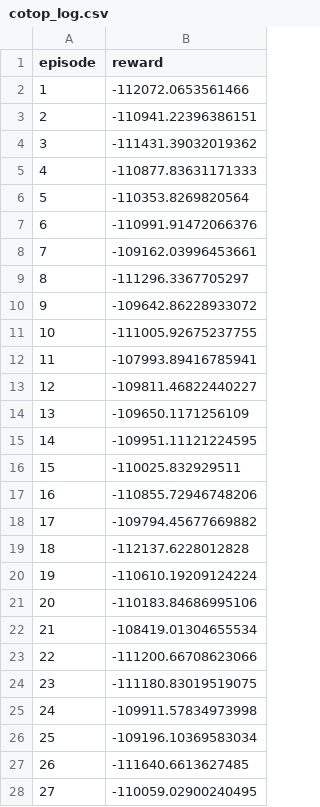
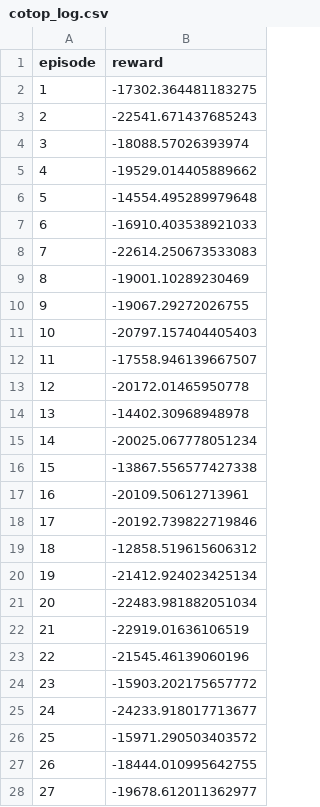
Before and after one commit to kiashakooshan/cotop-vec-project, a CSV file: results/cotop_log.csv, drawn as a sheet; only a part is shown; the diff covers the shown part only.

```diff
--- a/results/cotop_log.csv
+++ b/results/cotop_log.csv
@@ -1,28 +1,28 @@
 episode,reward
-1,-112072.0653561466
-2,-110941.22396386151
-3,-111431.39032019362
-4,-110877.83631171333
-5,-110353.8269820564
-6,-110991.91472066376
-7,-109162.03996453661
-8,-111296.3367705297
-9,-109642.86228933072
-10,-111005.92675237755
-11,-107993.89416785941
-12,-109811.46822440227
-13,-109650.1171256109
-14,-109951.11121224595
-15,-110025.832929511
-16,-110855.72946748206
-17,-109794.45677669882
-18,-112137.6228012828
-19,-110610.19209124224
-20,-110183.84686995106
-21,-108419.01304655534
-22,-111200.66708623066
-23,-111180.83019519075
-24,-109911.57834973998
-25,-109196.10369583034
-26,-111640.6613627485
-27,-110059.02900240495
+1,-17302.364481183275
+2,-22541.671437685243
+3,-18088.57026393974
+4,-19529.014405889662
+5,-14554.495289979648
+6,-16910.403538921033
+7,-22614.250673533083
+8,-19001.10289230469
+9,-19067.29272026755
+10,-20797.157404405403
+11,-17558.946139667507
+12,-20172.01465950778
+13,-14402.30968948978
+14,-20025.067778051234
+15,-13867.556577427338
+16,-20109.50612713961
+17,-20192.739822719846
+18,-12858.519615606312
+19,-21412.924023425134
+20,-22483.981882051034
+21,-22919.01636106519
+22,-21545.46139060196
+23,-15903.202175657772
+24,-24233.918017713677
+25,-15971.290503403572
+26,-18444.010995642755
+27,-19678.612011362977
```
Also changed, not shown: 23 edited cells elsewhere in this file, results/cotop_train_log.csv, results/ddqn_log.csv, 19 other files.
